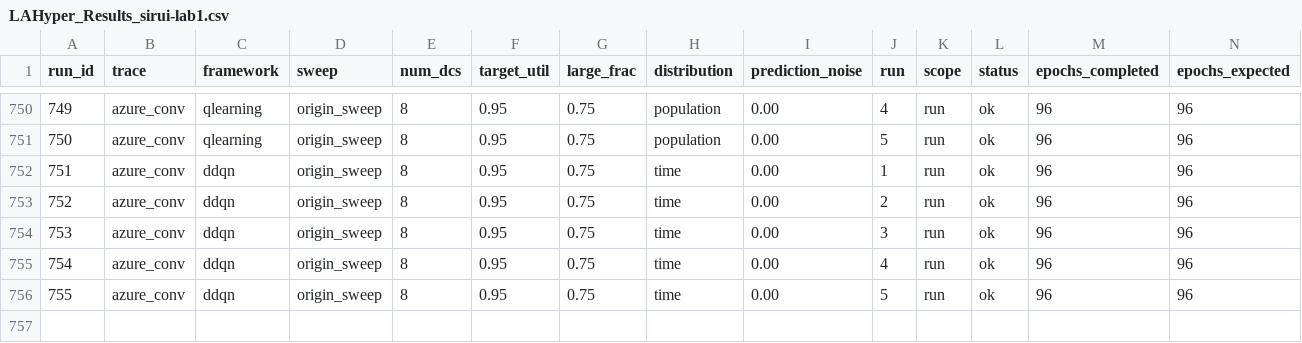
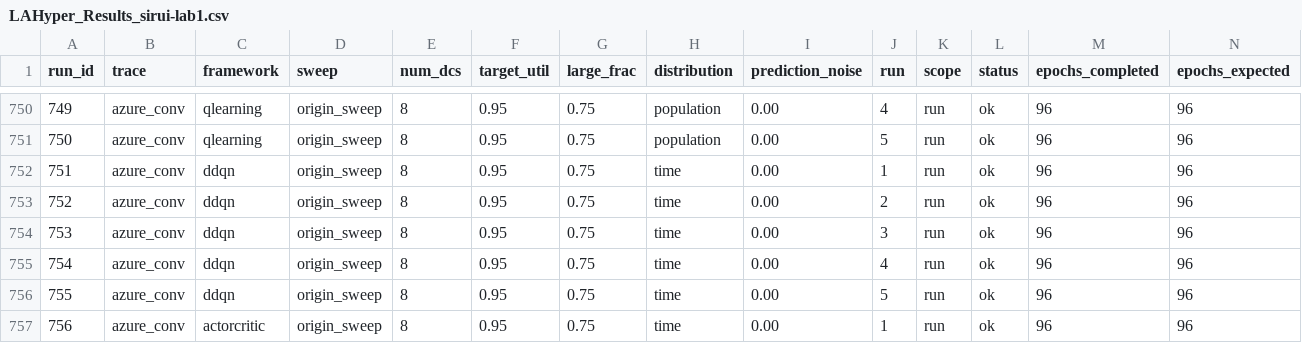
Before and after one commit to hmoore01/LLMScheduling, a CSV file: ipdps/experiment_results/LAHyper_Results_sirui-lab1.csv, drawn as a sheet; only a part is shown, gaps mark what is left out; rows hold the shown columns only; the diff names each change by its address in the sheet, - before the commit and + after, or states it on an @@ line.

Commit message:
results[sirui-lab1]: 2026-06-20 09:23:34

```diff
--- a/ipdps/experiment_results/LAHyper_Results_sirui-lab1.csv
+++ b/ipdps/experiment_results/LAHyper_Results_sirui-lab1.csv
+row 757: 756 | azure_conv | actorcritic | origin_sweep | 8 | 0.95 | 0.75 | time | 0.00 | 1 | run | ok | 96 | 96
```
